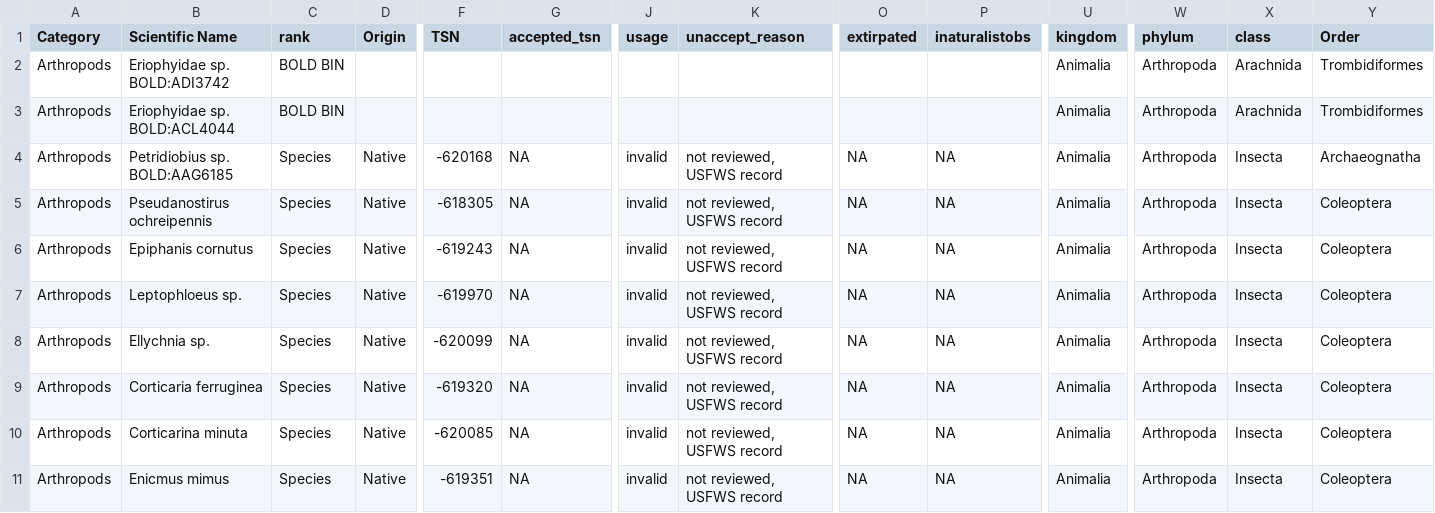
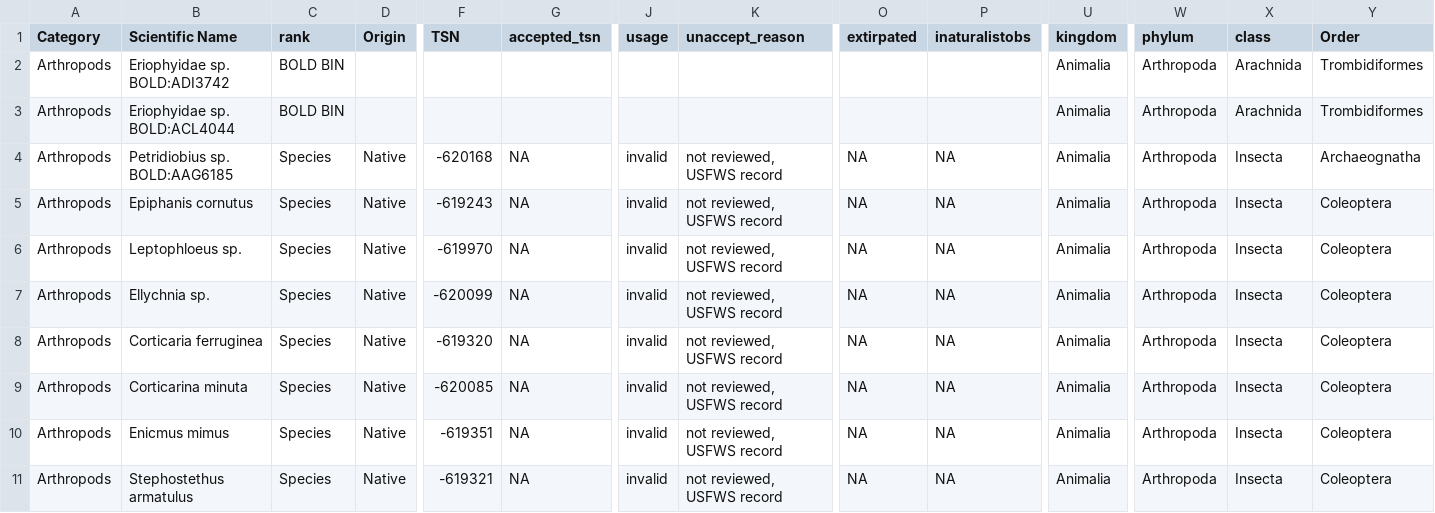
Before and after one commit to Kenai-NWR-bio/KenaiNWRspecies, a CSV file: data/non_FWSpecies_records.csv, drawn as a sheet; only a part is shown, gaps mark what is left out; the shorter side is filled out with more unchanged rows; rows hold the shown columns only; the diff names each change by its address in the sheet, - before the commit and + after, or states it on an @@ line.

```diff
--- a/data/non_FWSpecies_records.csv
+++ b/data/non_FWSpecies_records.csv
-row 5: Arthropods | Pseudanostirus ochreipennis | Species | Native | -618305 | NA | invalid | not reviewed, USFWS record | NA | NA | Animalia | Arthropoda | Insecta | Coleoptera
```
Also changed, not shown: data/FWSpecies/FWSpecies_invertebrates.csv, 1 other file.
